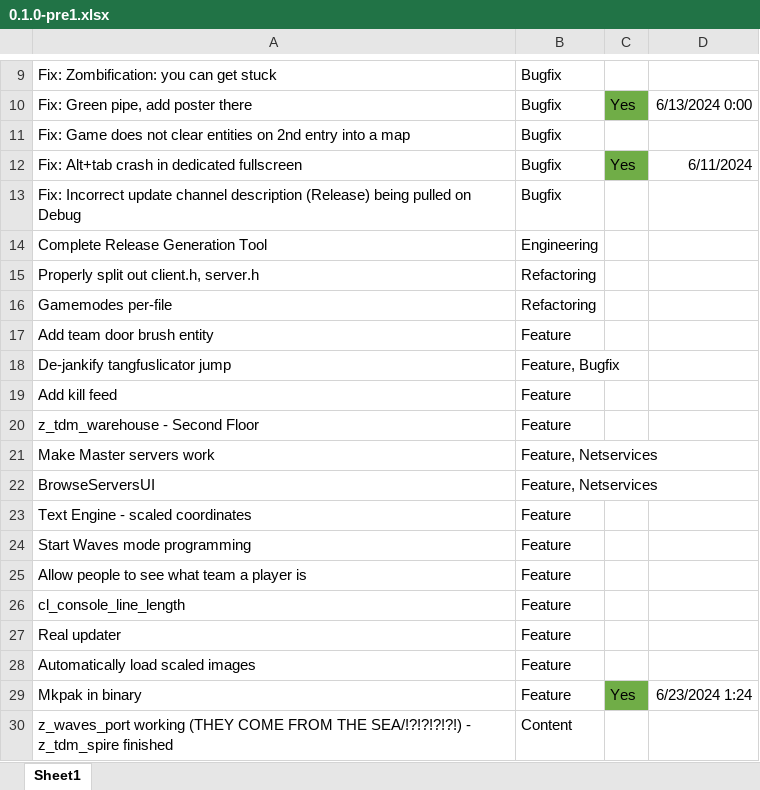
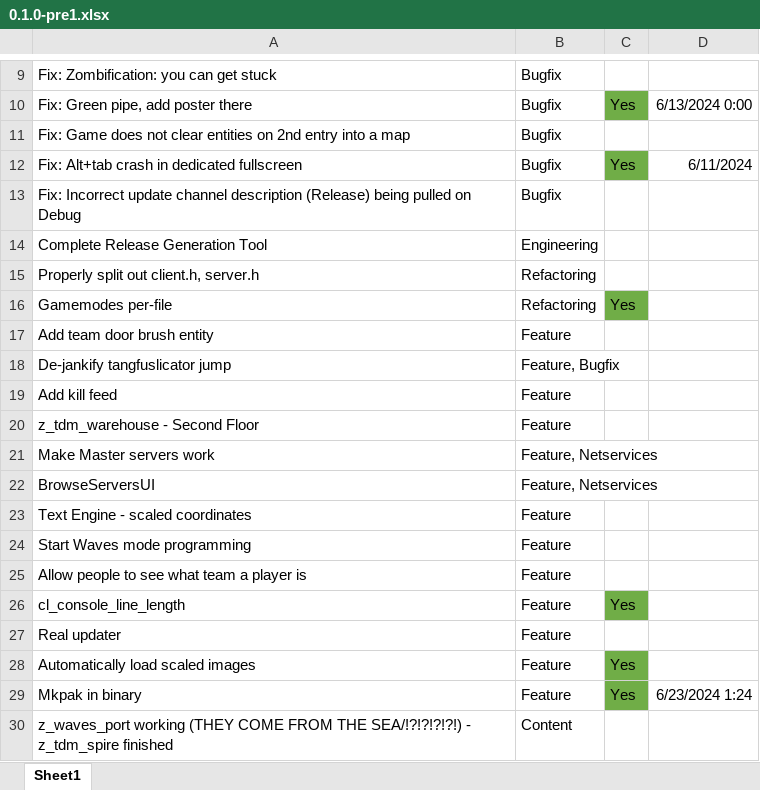
Before and after one commit to starfrost013/ZombonoEngine, an Excel workbook: docs/version_scheduling/0.1.0-pre1.xlsx, sheet Sheet1, drawn as a sheet; only a part is shown, gaps mark what is left out; values as stored, in another font and other column widths than the file's, no borders; the diff names each change by its address in the sheet, - before the commit and + after, or states it on an @@ line.

```diff
--- a/docs/version_scheduling/0.1.0-pre1.xlsx (sheet Sheet1)
+++ b/docs/version_scheduling/0.1.0-pre1.xlsx (sheet Sheet1)
-C16: (empty)
+C16: Yes
-C16 fill: none
+C16 fill: #70AD47
-C26: (empty)
+C26: Yes
-C26 fill: none
+C26 fill: #70AD47
-C28: (empty)
+C28: Yes
-C28 fill: none
+C28 fill: #70AD47
```
Also changed, not shown: 6 other files.
